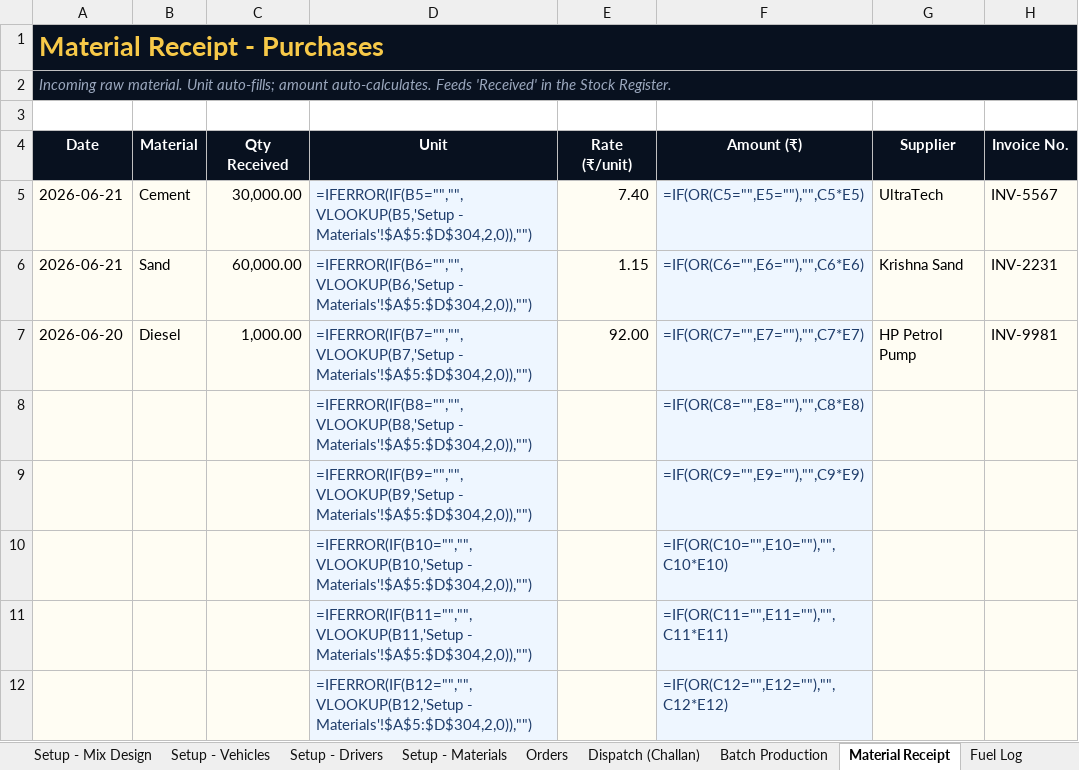
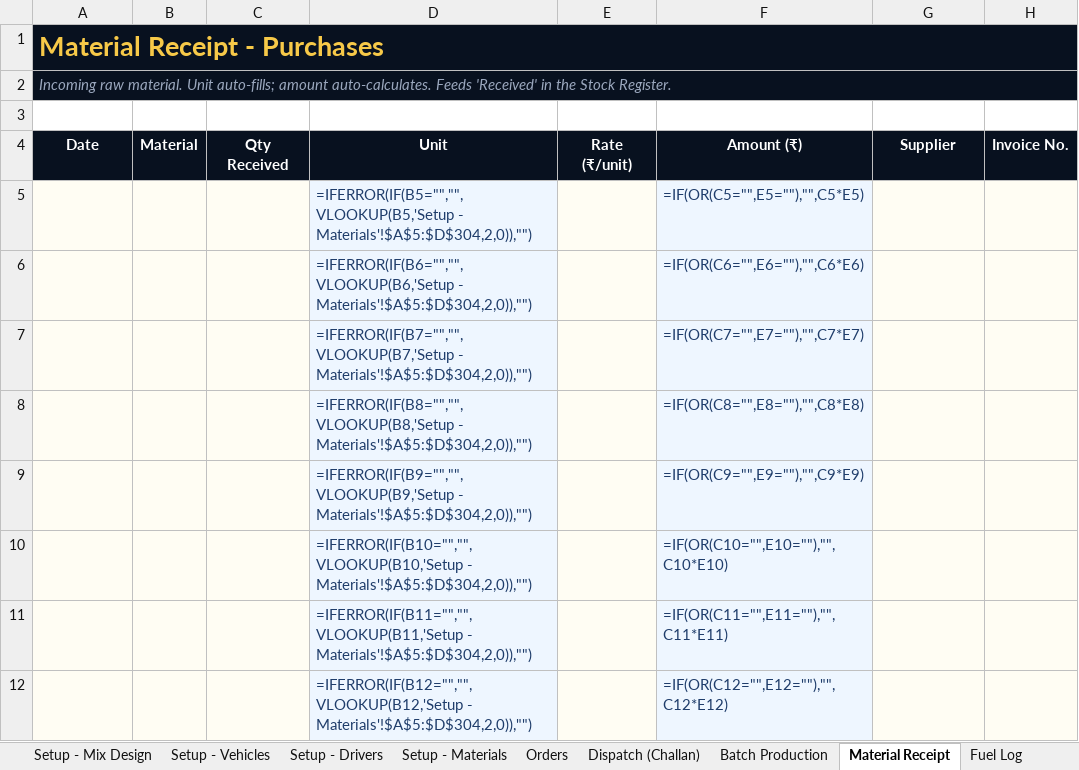
Before and after one commit to Aakruti7870/Trackmyrmc, an Excel workbook: excel-deliverable/RMC-Plant-Daily-Workbook.xlsx, sheet Material Receipt, drawn as a sheet; only a part is shown; values as stored, in another font and other column widths than the file's, no borders; formulas without a stored value are shown as written; removed rows and columns are numbered as before the commit, all else as after; the diff names each change by its address in the sheet, - before the commit and + after, or states it on an @@ line.

```diff
--- a/excel-deliverable/RMC-Plant-Daily-Workbook.xlsx (sheet Material Receipt)
+++ b/excel-deliverable/RMC-Plant-Daily-Workbook.xlsx (sheet Material Receipt)
-row 5: 2026-06-21 | Cement | 30,000.00 | =IFERROR(IF(B5="","",VLOOKUP(B5,'Setup - Materials'!$A$5:$D$304,2,0)),"") | 7.40 | =IF(OR(C5="",E5=""),"",C5*E5) | UltraTech | INV-5567
-row 6: 2026-06-21 | Sand | 60,000.00 | =IFERROR(IF(B6="","",VLOOKUP(B6,'Setup - Materials'!$A$5:$D$304,2,0)),"") | 1.15 | =IF(OR(C6="",E6=""),"",C6*E6) | Krishna Sand | INV-2231
-row 7: 2026-06-20 | Diesel | 1,000.00 | =IFERROR(IF(B7="","",VLOOKUP(B7,'Setup - Materials'!$A$5:$D$304,2,0)),"") | 92.00 | =IF(OR(C7="",E7=""),"",C7*E7) | HP Petrol Pump | INV-9981
+row 5:  |  |  | =IFERROR(IF(B5="","",VLOOKUP(B5,'Setup - Materials'!$A$5:$D$304,2,0)),"") |  | =IF(OR(C5="",E5=""),"",C5*E5)
+row 6:  |  |  | =IFERROR(IF(B6="","",VLOOKUP(B6,'Setup - Materials'!$A$5:$D$304,2,0)),"") |  | =IF(OR(C6="",E6=""),"",C6*E6)
+row 7:  |  |  | =IFERROR(IF(B7="","",VLOOKUP(B7,'Setup - Materials'!$A$5:$D$304,2,0)),"") |  | =IF(OR(C7="",E7=""),"",C7*E7)
```
Also changed, not shown: sheet Orders, sheet Dispatch (Challan), sheet Fuel Log, sheet Setup - Clients, sheet Setup - Vehicles, sheet Batch Production, 2 more sheets, 2 other files.
